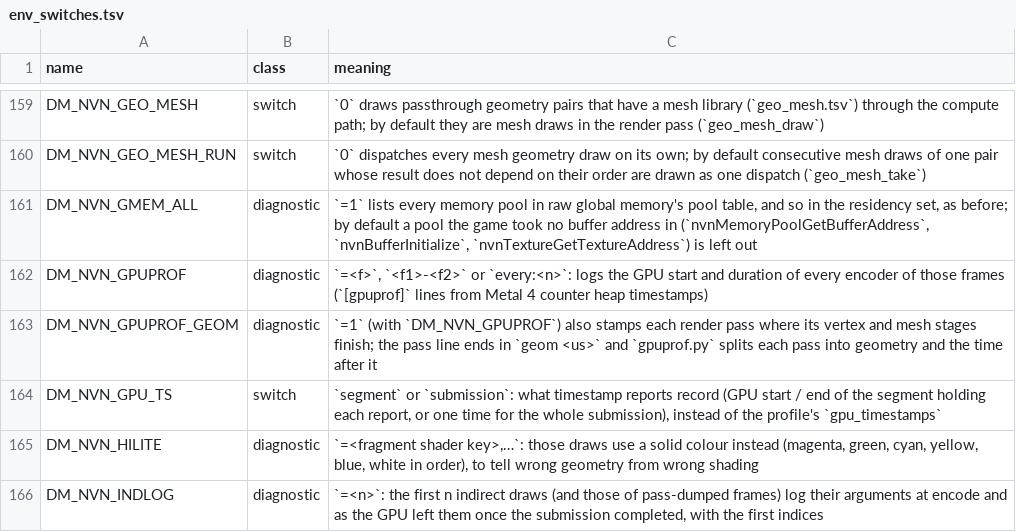
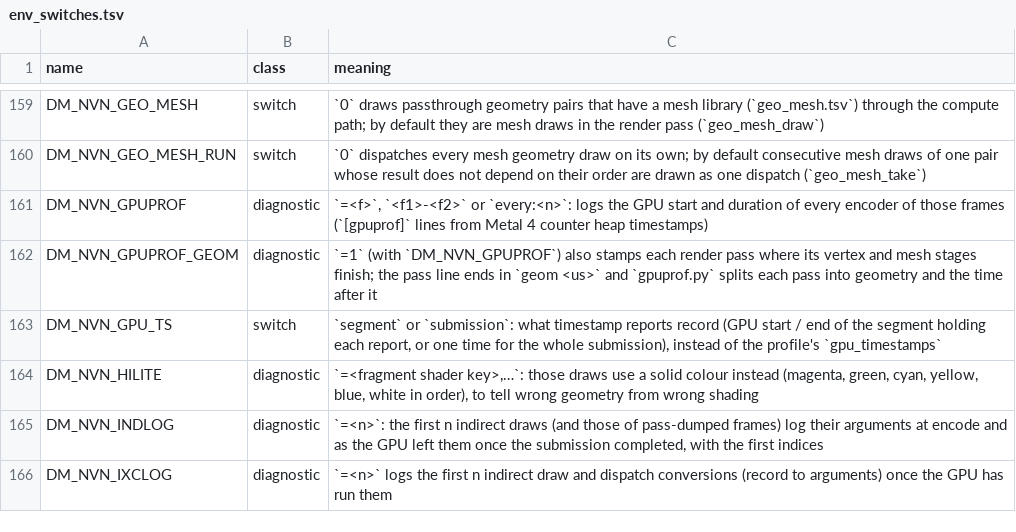
Before and after one commit to cfryerdev/nxnative, a TSV file: docs/env_switches.tsv, drawn as a sheet; only a part is shown, gaps mark what is left out; the shorter side is filled out with more unchanged rows.

Commit message:
Revert "Raw global memory's pool table lists only the pools the game took a buffer address in (#1394)"
Superseded by #1404, whose exposed-address marking (pool_raw / mtl_pool_expose)
covers the same fix without the buffer-address bitmap: the pool table keeps every
pool, and only GPU-exposed pools become resident, so CPU-only texture storage is
not pinned just to list its address.

```diff
--- a/docs/env_switches.tsv
+++ b/docs/env_switches.tsv
@@ -160,3 +160,2 @@ DM_NVN_GEO_MESH	switch	`0` draws passthrough geometry pairs that have a mesh lib
 DM_NVN_GEO_MESH_RUN	switch	`0` dispatches every mesh geometry draw on its own; by default consecutive mesh draws of one pair whose result does not depend on their order are drawn as one dispatch (`geo_mesh_take`)
-DM_NVN_GMEM_ALL	diagnostic	`=1` lists every memory pool in raw global memory's pool table, and so in the residency set, as before; by default a pool the game took no buffer address in (`nvnMemoryPoolGetBufferAddress`, `nvnBufferInitialize`, `nvnTextureGetTextureAddress`) is left out
 DM_NVN_GPUPROF	diagnostic	`=<f>`, `<f1>-<f2>` or `every:<n>`: logs the GPU start and duration of every encoder of those frames (`[gpuprof]` lines from Metal 4 counter heap timestamps)
```
Also changed, not shown: 10 other files.
